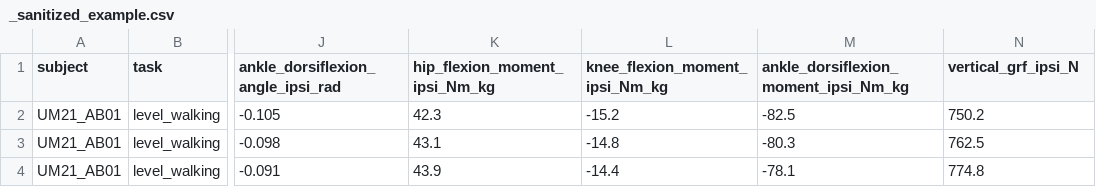
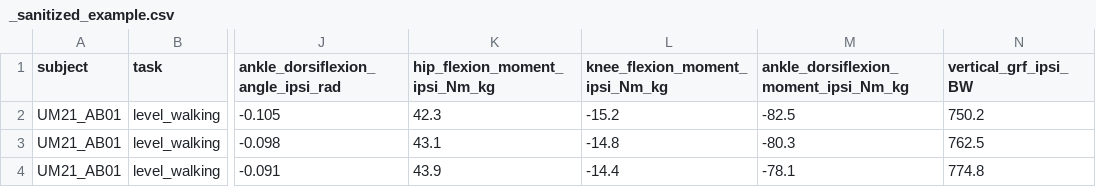
Before and after one commit to jmontp/LocoHub, a CSV file: docs/tutorials/assets/_sanitized_example.csv, drawn as a sheet; only a part is shown, gaps mark what is left out; the diff names each change by its address in the sheet, - before the commit and + after, or states it on an @@ line.

```diff
--- a/docs/tutorials/assets/_sanitized_example.csv
+++ b/docs/tutorials/assets/_sanitized_example.csv
-N1: vertical_grf_ipsi_N
+N1: vertical_grf_ipsi_BW
```
Also changed, not shown: docs/contributing/locohub_example_data.csv, 2 other files.
